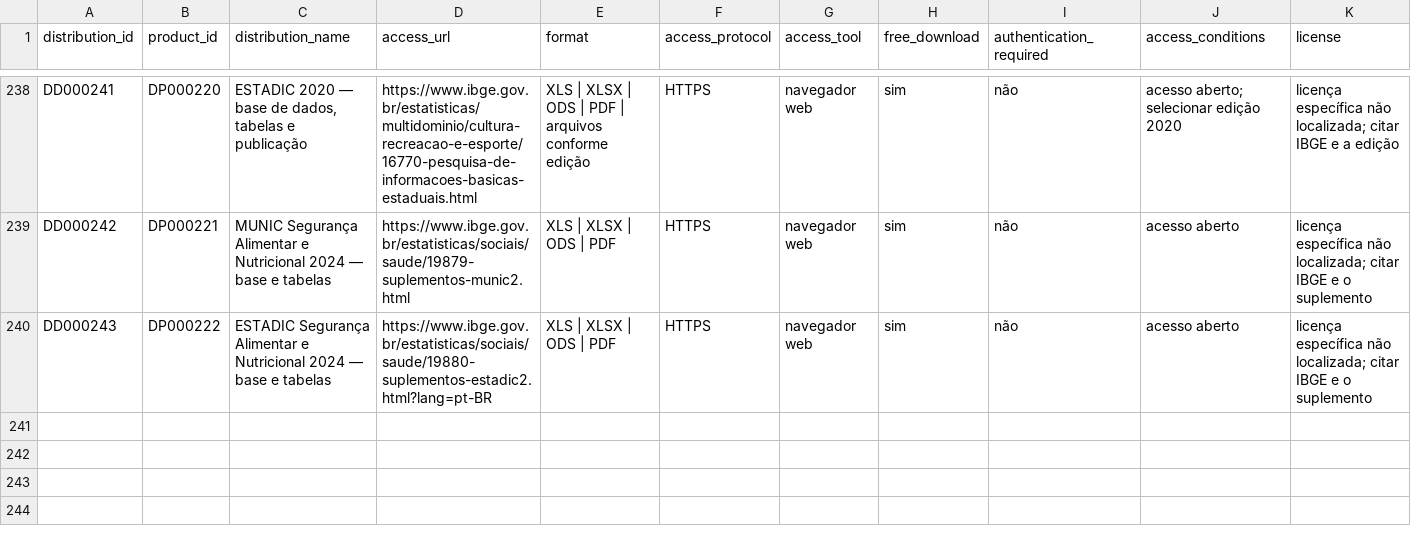
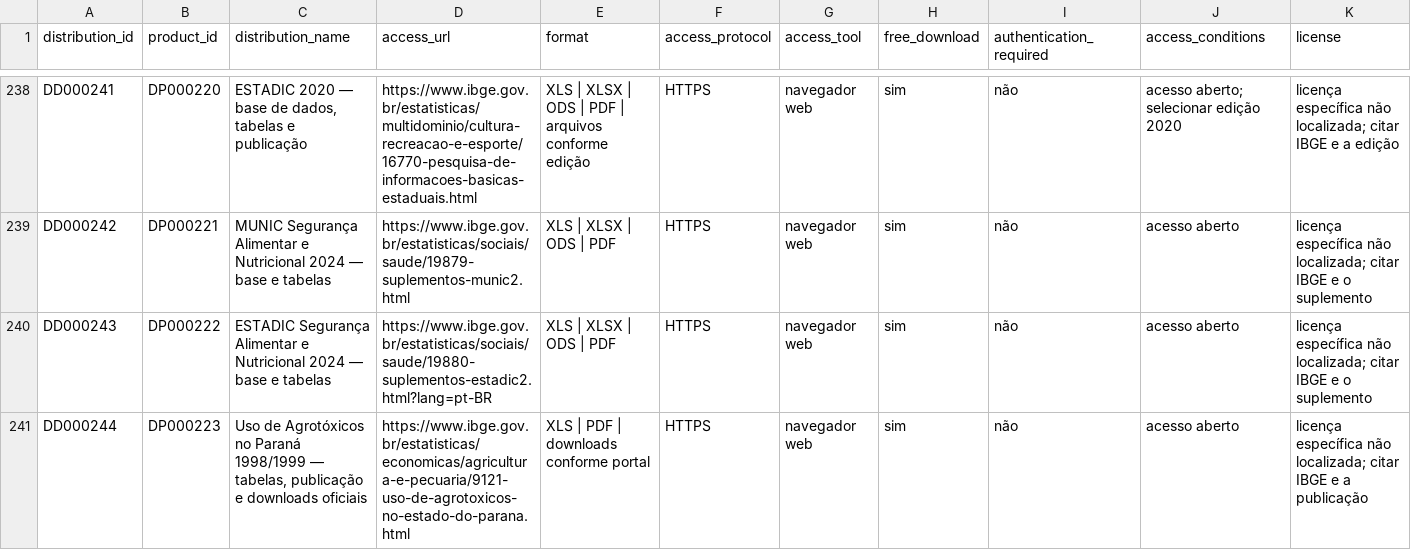
Before and after one commit to Ian-loc/vitrineciencia, a CSV file: data/product_distributions.csv, drawn as a sheet; only a part is shown, gaps mark what is left out; rows hold the shown columns only; the diff names each change by its address in the sheet, - before the commit and + after, or states it on an @@ line.

```diff
--- a/data/product_distributions.csv
+++ b/data/product_distributions.csv
+row 241: DD000244 | DP000223 | Uso de Agrotóxicos no Paraná 1998/1999 — tabelas, publicação e downloads oficiais | https://www.ibge.gov.br/estatisticas/economicas/agricultura-e-pecuaria/9121-uso-de-agrotoxicos-no-estado-do-parana.html | XLS | PDF | downloads conforme portal | HTTPS | navegador web | sim | não | acesso aberto | licença específica não localizada; citar IBGE e a publicação
```
Also changed, not shown: data/data_products.csv, 2 other files.
